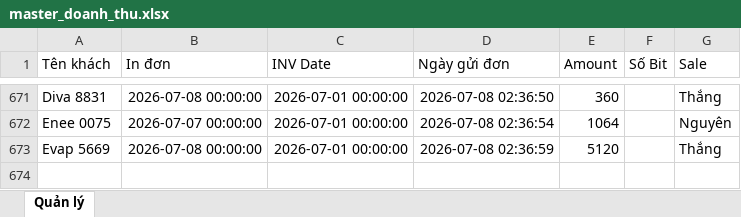
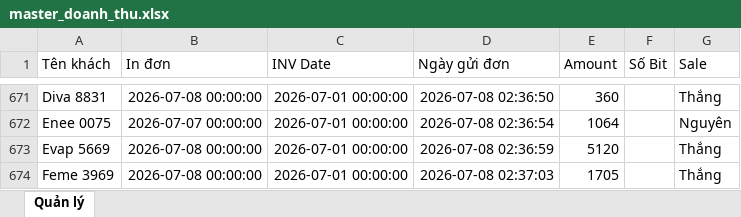
Before and after one commit to dobangnhi-gif/dobangnhi, an Excel workbook: data/master_doanh_thu.xlsx, sheet Quản lý, drawn as a sheet; only a part is shown, gaps mark what is left out; values as stored, in another font and other column widths than the file's, no borders; the diff names each change by its address in the sheet, - before the commit and + after, or states it on an @@ line.

Commit message:
Update master_doanh_thu.xlsx

```diff
--- a/data/master_doanh_thu.xlsx (sheet Quản lý)
+++ b/data/master_doanh_thu.xlsx (sheet Quản lý)
+row 674: Feme 3969 | 2026-07-08 00:00:00 | 2026-07-01 00:00:00 | 2026-07-08 02:37:03 | 1705 |  | Thắng
```
